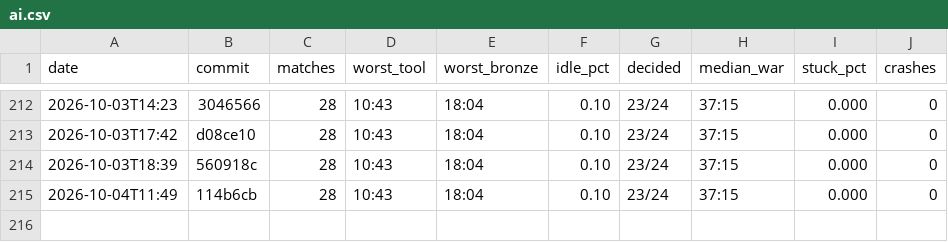
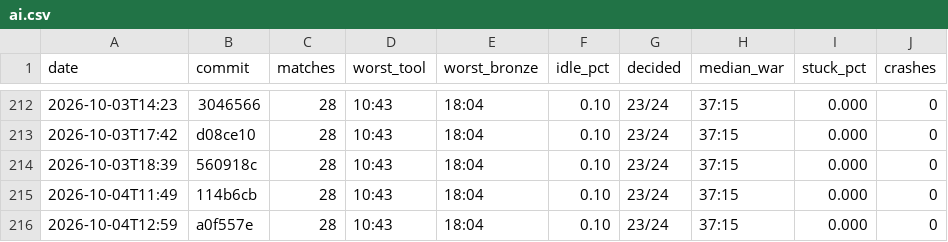
Before and after one commit to DigiMonk73/Empires, a CSV file: docs/metrics/ai.csv, drawn as a sheet; only a part is shown, gaps mark what is left out.

```diff
--- a/docs/metrics/ai.csv
+++ b/docs/metrics/ai.csv
@@ -215 +215,2 @@ date,commit,matches,worst_tool,worst_bronze,idle_pct,decided,median_war,stuck_pc
 2026-10-04T11:49,114b6cb,28,10:43,18:04,0.10,23/24,37:15,0.000,0
+2026-10-04T12:59,a0f557e,28,10:43,18:04,0.10,23/24,37:15,0.000,0
```
Also changed, not shown: docs/metrics/battle.csv, docs/metrics/econ.csv, 5 other files.
